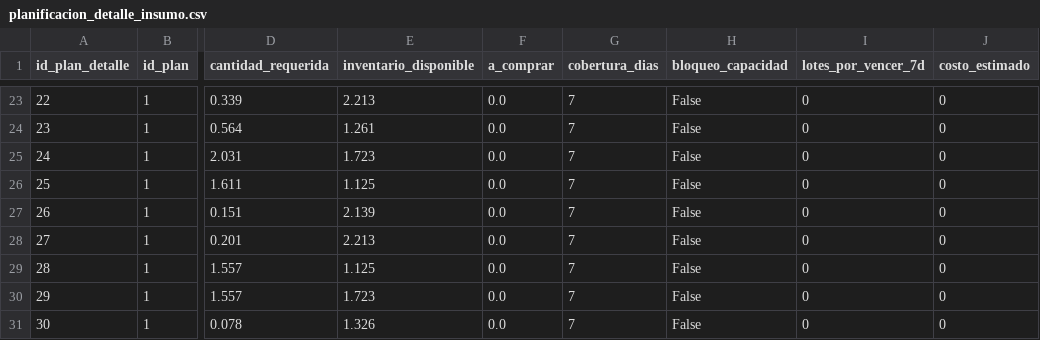
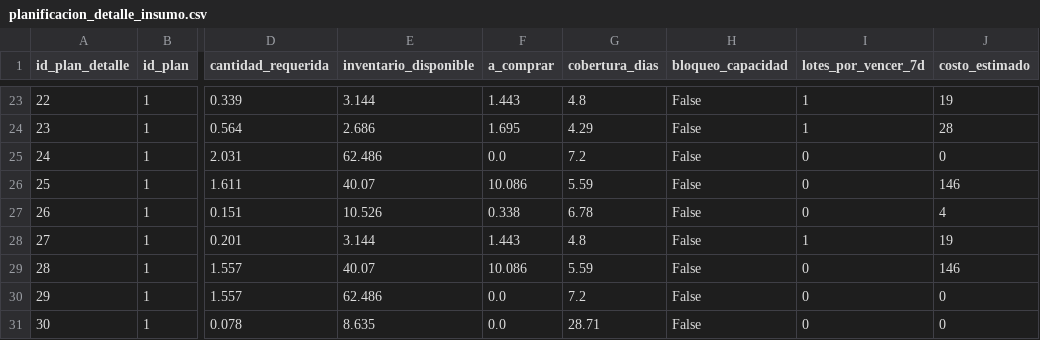
Before and after one commit to joseph7104/-1INF46-Plan_Compras_Produccion, a CSV file: data/raw/planificacion_detalle_insumo.csv, drawn as a sheet; only a part is shown, gaps mark what is left out; the diff covers the shown part only; the diff names each change by its address in the sheet, - before the commit and + after, or states it on an @@ line.

```diff
--- a/data/raw/planificacion_detalle_insumo.csv
+++ b/data/raw/planificacion_detalle_insumo.csv
-E23 (inventario_disponible): 2.213
+E23 (inventario_disponible): 3.144
-F23 (a_comprar): 0.0
+F23 (a_comprar): 1.443
-G23 (cobertura_dias): 7
+G23 (cobertura_dias): 4.8
-I23:I24 (lotes_por_vencer_7d): 0
+I23:I24 (lotes_por_vencer_7d): 1
-J23 (costo_estimado): 0
+J23 (costo_estimado): 19
-E24 (inventario_disponible): 1.261
+E24 (inventario_disponible): 2.686
-F24 (a_comprar): 0.0
+F24 (a_comprar): 1.695
-G24 (cobertura_dias): 7
+G24 (cobertura_dias): 4.29
-J24 (costo_estimado): 0
+J24 (costo_estimado): 28
-E25 (inventario_disponible): 1.723
+E25 (inventario_disponible): 62.486
-G25 (cobertura_dias): 7
+G25 (cobertura_dias): 7.2
-E26 (inventario_disponible): 1.125
+E26 (inventario_disponible): 40.07
-F26 (a_comprar): 0.0
+F26 (a_comprar): 10.086
-G26 (cobertura_dias): 7
+G26 (cobertura_dias): 5.59
-J26 (costo_estimado): 0
+J26 (costo_estimado): 146
-E27 (inventario_disponible): 2.139
+E27 (inventario_disponible): 10.526
-F27 (a_comprar): 0.0
+F27 (a_comprar): 0.338
-G27 (cobertura_dias): 7
+G27 (cobertura_dias): 6.78
-J27 (costo_estimado): 0
+J27 (costo_estimado): 4
-E28 (inventario_disponible): 2.213
+E28 (inventario_disponible): 3.144
-F28 (a_comprar): 0.0
+F28 (a_comprar): 1.443
-G28 (cobertura_dias): 7
+G28 (cobertura_dias): 4.8
-I28 (lotes_por_vencer_7d): 0
+I28 (lotes_por_vencer_7d): 1
-J28 (costo_estimado): 0
+J28 (costo_estimado): 19
-E29 (inventario_disponible): 1.125
+E29 (inventario_disponible): 40.07
-F29 (a_comprar): 0.0
+F29 (a_comprar): 10.086
-G29 (cobertura_dias): 7
+G29 (cobertura_dias): 5.59
-J29 (costo_estimado): 0
+J29 (costo_estimado): 146
-E30 (inventario_disponible): 1.723
+E30 (inventario_disponible): 62.486
-G30 (cobertura_dias): 7
+G30 (cobertura_dias): 7.2
-E31 (inventario_disponible): 1.326
+E31 (inventario_disponible): 8.635
-G31 (cobertura_dias): 7
+G31 (cobertura_dias): 28.71
```
Also changed, not shown: 104 edited cells elsewhere in this file, data/raw/proveedor.csv, data/raw/proveedor_x_insumo.csv, 4 other files.
